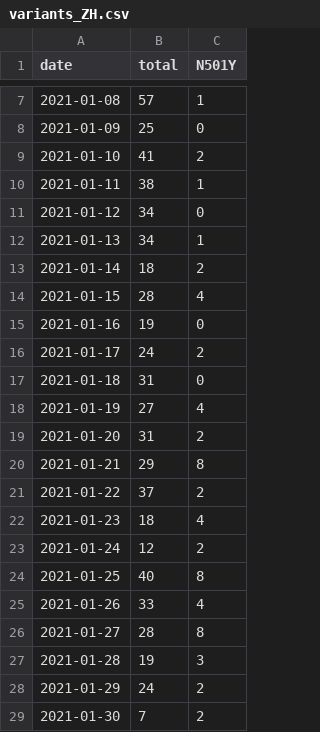
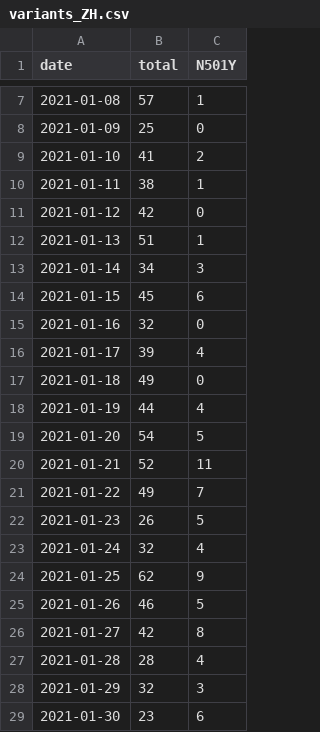
Before and after one commit to ISPMBern/covid-19, a CSV file: variants/data/variants_ZH.csv, drawn as a sheet; only a part is shown, gaps mark what is left out; the diff covers the shown part only.

```diff
--- a/variants/data/variants_ZH.csv
+++ b/variants/data/variants_ZH.csv
@@ -10,20 +10,20 @@ date,total,N501Y
 2021-01-11,38,1
-2021-01-12,34,0
-2021-01-13,34,1
-2021-01-14,18,2
-2021-01-15,28,4
-2021-01-16,19,0
-2021-01-17,24,2
-2021-01-18,31,0
-2021-01-19,27,4
-2021-01-20,31,2
-2021-01-21,29,8
-2021-01-22,37,2
-2021-01-23,18,4
-2021-01-24,12,2
-2021-01-25,40,8
-2021-01-26,33,4
-2021-01-27,28,8
-2021-01-28,19,3
-2021-01-29,24,2
-2021-01-30,7,2
+2021-01-12,42,0
+2021-01-13,51,1
+2021-01-14,34,3
+2021-01-15,45,6
+2021-01-16,32,0
+2021-01-17,39,4
+2021-01-18,49,0
+2021-01-19,44,4
+2021-01-20,54,5
+2021-01-21,52,11
+2021-01-22,49,7
+2021-01-23,26,5
+2021-01-24,32,4
+2021-01-25,62,9
+2021-01-26,46,5
+2021-01-27,42,8
+2021-01-28,28,4
+2021-01-29,32,3
+2021-01-30,23,6
```
Also changed, not shown: 7 added rows and 8 edited cells elsewhere in this file, variants/data/variants_DK.csv, variants/data/variants_GE.csv, 2 other files.
